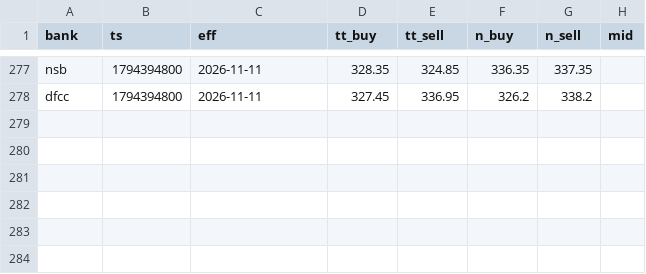
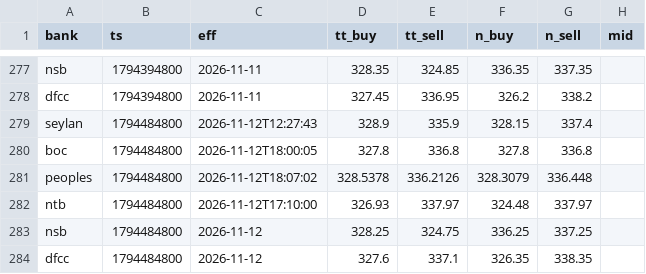
Before and after one commit to anjulalk/fxtrack, a CSV file: data/tick.csv, drawn as a sheet; only a part is shown, gaps mark what is left out.

```diff
--- a/data/tick.csv
+++ b/data/tick.csv
@@ -278 +278,7 @@ nsb,1794394800,2026-11-11,328.35,324.85,336.35,337.35,
 dfcc,1794394800,2026-11-11,327.45,336.95,326.2,338.2,
+seylan,1794484800,2026-11-12T12:27:43,328.9,335.9,328.15,337.4,
+boc,1794484800,2026-11-12T18:00:05,327.8,336.8,327.8,336.8,
+peoples,1794484800,2026-11-12T18:07:02,328.5378,336.2126,328.3079,336.448,
+ntb,1794484800,2026-11-12T17:10:00,326.93,337.97,324.48,337.97,
+nsb,1794484800,2026-11-12,328.25,324.75,336.25,337.25,
+dfcc,1794484800,2026-11-12,327.6,337.1,326.35,338.35,
```
Also changed, not shown: data/day.csv, 2 other files.
